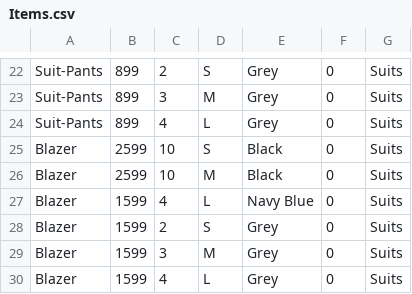
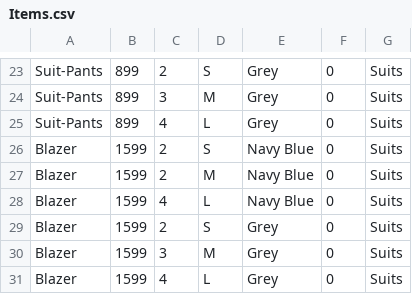
Before and after one commit to TobiasGoransson/SOS23Fashion, a CSV file: bin/Debug/net6.0-windows/Items/Items.csv, drawn as a sheet; only a part is shown, gaps mark what is left out; the diff covers the shown part only.

```diff
--- a/bin/Debug/net6.0-windows/Items/Items.csv
+++ b/bin/Debug/net6.0-windows/Items/Items.csv
@@ -24,4 +25,4 @@ Suit-Pants;899;3;M;Grey;0;Suits
 Suit-Pants;899;4;L;Grey;0;Suits
-Blazer;2599;10;S;Black;0;Suits
-Blazer;2599;10;M;Black;0;Suits
+Blazer;1599;2;S;Navy Blue;0;Suits
+Blazer;1599;2;M;Navy Blue;0;Suits
 Blazer;1599;4;L;Navy Blue;0;Suits
```
Also changed, not shown: 1 added row, 12 removed rows and 8 edited cells elsewhere in this file.
